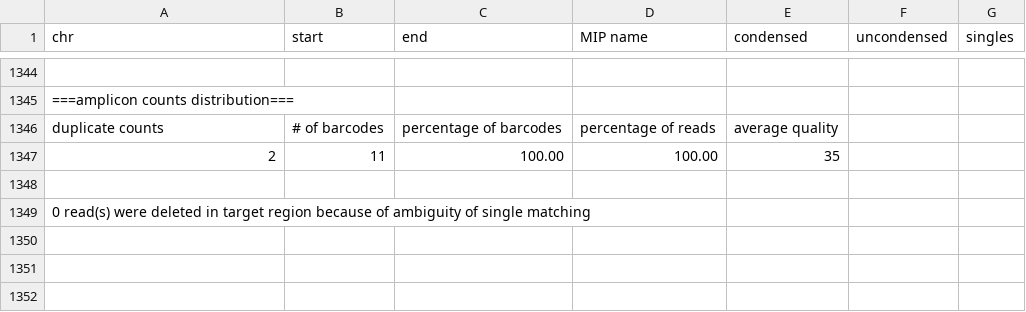
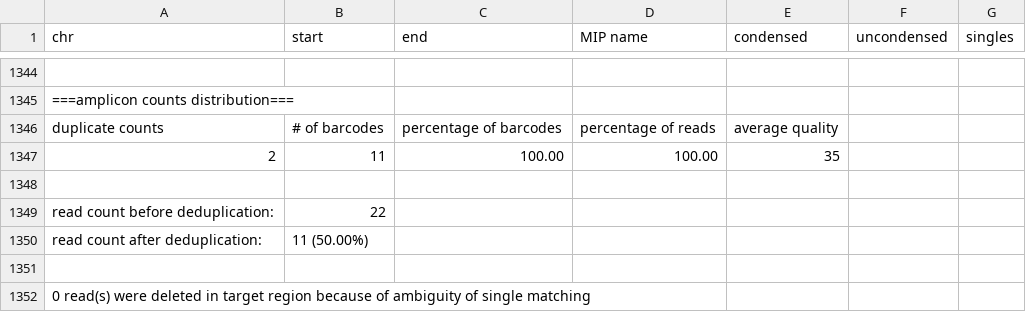
Before and after one commit to imgag/ngs-bits, a TSV file: src/tools-TEST/data_out/BamDeduplicateByBarcode_out11.tsv, drawn as a sheet; only a part is shown, gaps mark what is left out; the diff names each change by its address in the sheet, - before the commit and + after, or states it on an @@ line.

```diff
--- a/src/tools-TEST/data_out/BamDeduplicateByBarcode_out11.tsv
+++ b/src/tools-TEST/data_out/BamDeduplicateByBarcode_out11.tsv
+row 1349: read count before deduplication: | 22
+row 1350: read count after deduplication: | 11 (50.00%)
+row 1351: (empty)
```
Also changed, not shown: src/tools-TEST/data_out/BamDeduplicateByBarcode_out10.tsv, src/tools-TEST/data_out/BamDeduplicateByBarcode_out4.tsv, 4 other files.
